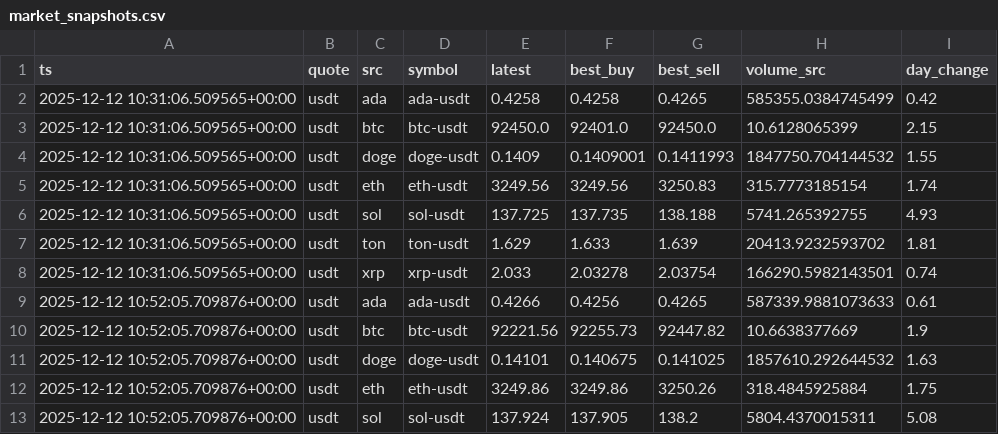
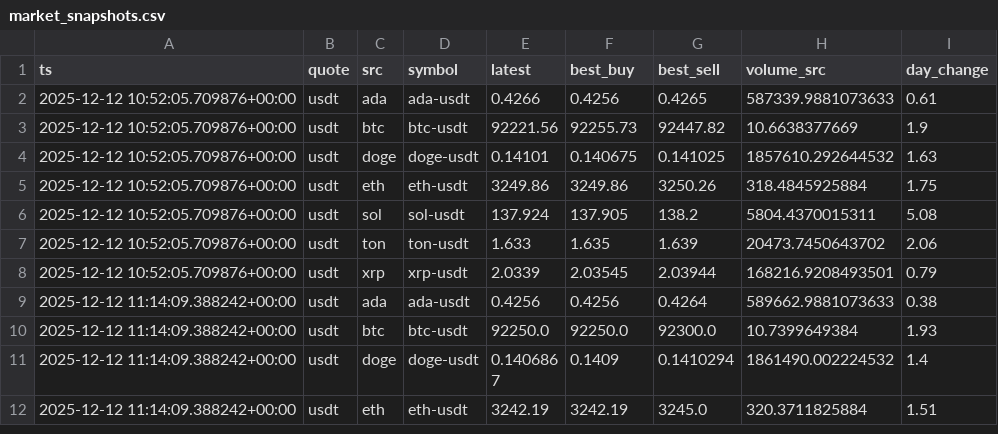
Before and after one commit to TradingTests/auto_trader, a CSV file: backend/data/market_snapshots.csv, drawn as a sheet; only a part is shown; the shorter side is filled out with more unchanged rows; the diff names each change by its address in the sheet, - before the commit and + after, or states it on an @@ line.

```diff
--- a/backend/data/market_snapshots.csv
+++ b/backend/data/market_snapshots.csv
-row 2: 2025-12-12 10:31:06.509565+00:00 | usdt | ada | ada-usdt | 0.4258 | 0.4258 | 0.4265 | 585355.0384745499 | 0.42
-row 3: 2025-12-12 10:31:06.509565+00:00 | usdt | btc | btc-usdt | 92450.0 | 92401.0 | 92450.0 | 10.6128065399 | 2.15
-row 4: 2025-12-12 10:31:06.509565+00:00 | usdt | doge | doge-usdt | 0.1409 | 0.1409001 | 0.1411993 | 1847750.704144532 | 1.55
-row 5: 2025-12-12 10:31:06.509565+00:00 | usdt | eth | eth-usdt | 3249.56 | 3249.56 | 3250.83 | 315.7773185154 | 1.74
-row 6: 2025-12-12 10:31:06.509565+00:00 | usdt | sol | sol-usdt | 137.725 | 137.735 | 138.188 | 5741.265392755 | 4.93
-row 7: 2025-12-12 10:31:06.509565+00:00 | usdt | ton | ton-usdt | 1.629 | 1.633 | 1.639 | 20413.9232593702 | 1.81
-row 8: 2025-12-12 10:31:06.509565+00:00 | usdt | xrp | xrp-usdt | 2.033 | 2.03278 | 2.03754 | 166290.5982143501 | 0.74
```
Also changed, not shown: 4 other files.
